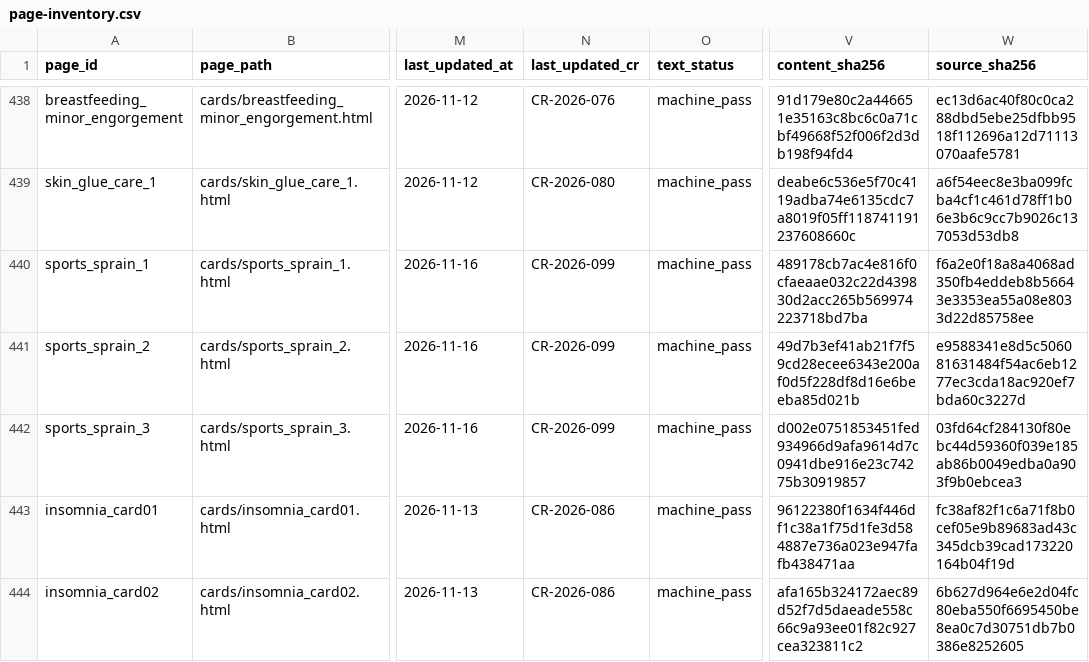
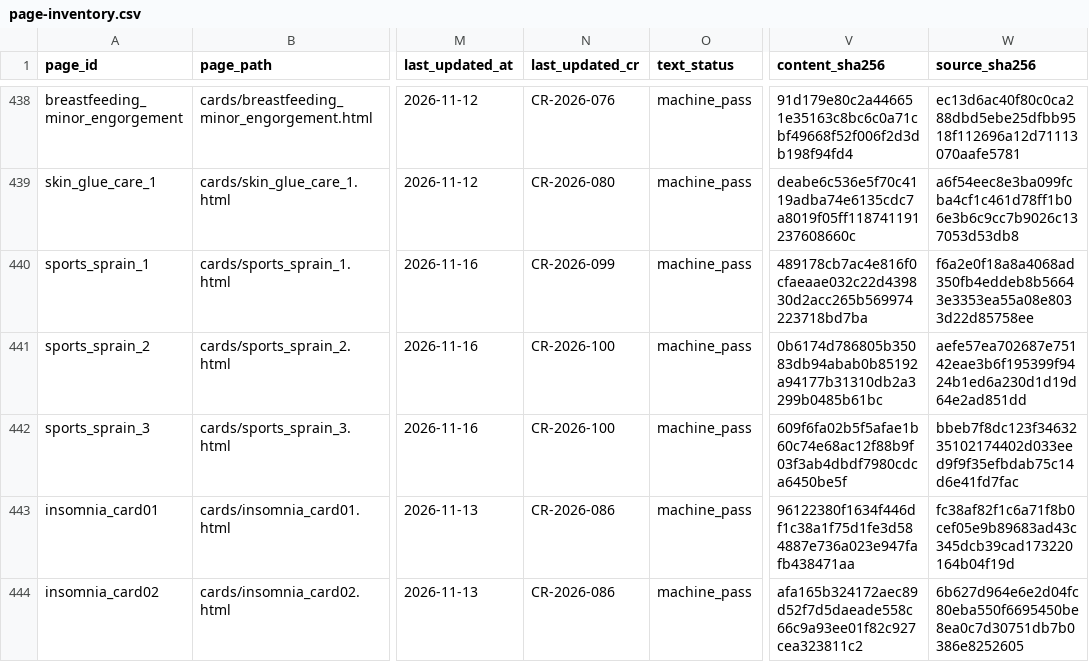
Before and after one commit to liaoweihung/pteduimg, a CSV file: docs/project-management/page-inventory.csv, drawn as a sheet; only a part is shown, gaps mark what is left out; the diff names each change by its address in the sheet, - before the commit and + after, or states it on an @@ line.

```diff
--- a/docs/project-management/page-inventory.csv
+++ b/docs/project-management/page-inventory.csv
-N441:N442 (last_updated_cr): CR-2026-099
+N441:N442 (last_updated_cr): CR-2026-100
-V441 (content_sha256): 49d7b3ef41ab21f7f59cd28ecee6343e200af0d5f228df8d16e6beeba85d021b
+V441 (content_sha256): 0b6174d786805b35083db94abab0b85192a94177b31310db2a3299b0485b61bc
-W441 (source_sha256): e9588341e8d5c506081631484f54ac6eb1277ec3cda18ac920ef7bda60c3227d
+W441 (source_sha256): aefe57ea702687e75142eae3b6f195399f9424b1ed6a230d1d19d64e2ad851dd
-V442 (content_sha256): d002e0751853451fed934966d9afa9614d7c0941dbe916e23c74275b30919857
+V442 (content_sha256): 609f6fa02b5f5afae1b60c74e68ac12f88b9f03f3ab4dbdf7980cdca6450be5f
-W442 (source_sha256): 03fd64cf284130f80ebc44d59360f039e185ab86b0049edba0a903f9b0ebcea3
+W442 (source_sha256): bbeb7f8dc123f3463235102174402d033eed9f9f35efbdab75c14d6e41fd7fac
```
Also changed, not shown: docs/project-management/change-requests.csv, 5 other files.
